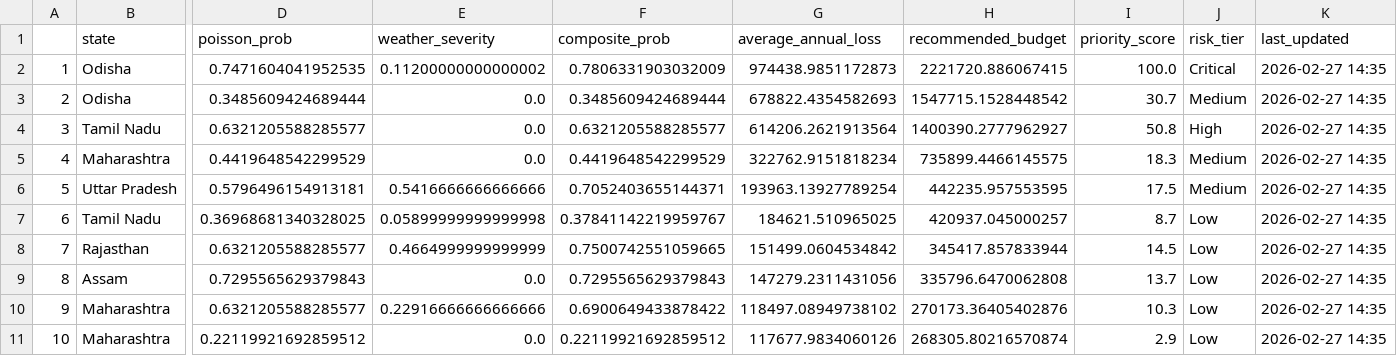
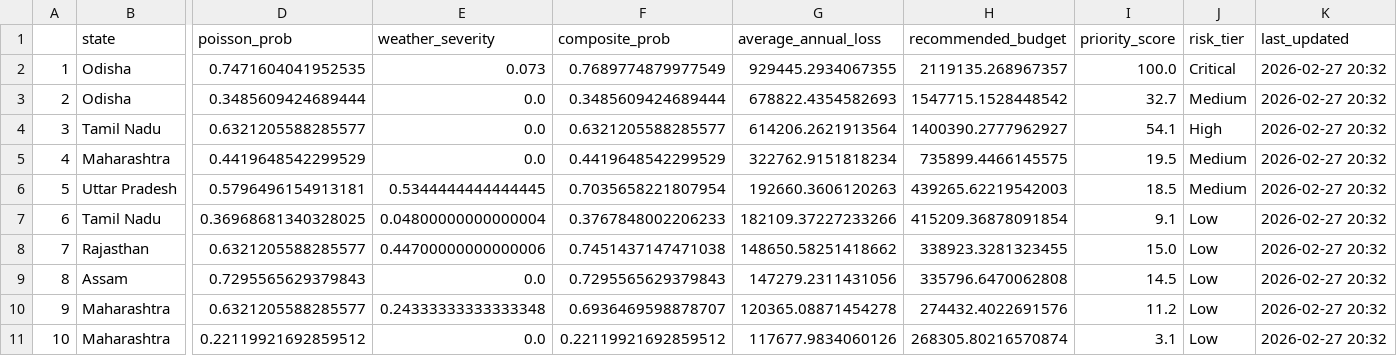
Before and after one commit to Naman1031/disaster-budget, a CSV file: outputs/budget_recommendations.csv, drawn as a sheet; only a part is shown, gaps mark what is left out; the diff covers the shown part only; the diff names each change by its address in the sheet, - before the commit and + after, or states it on an @@ line.

Commit message:
Update budget recommendations output

```diff
--- a/outputs/budget_recommendations.csv
+++ b/outputs/budget_recommendations.csv
-E2 (weather_severity): 0.11200000000000002
+E2 (weather_severity): 0.073
-F2 (composite_prob): 0.7806331903032009
+F2 (composite_prob): 0.7689774879977549
-G2 (average_annual_loss): 974438.9851172873
+G2 (average_annual_loss): 929445.2934067355
-H2 (recommended_budget): 2221720.886067415
+H2 (recommended_budget): 2119135.268967357
-K2:K11 (last_updated): 2026-02-27 14:35
+K2:K11 (last_updated): 2026-02-27 20:32
-I3 (priority_score): 30.7
+I3 (priority_score): 32.7
-I4 (priority_score): 50.8
+I4 (priority_score): 54.1
-I5 (priority_score): 18.3
+I5 (priority_score): 19.5
-E6 (weather_severity): 0.5416666666666666
+E6 (weather_severity): 0.5344444444444445
-F6 (composite_prob): 0.7052403655144371
+F6 (composite_prob): 0.7035658221807954
-G6 (average_annual_loss): 193963.13927789254
+G6 (average_annual_loss): 192660.3606120263
-H6 (recommended_budget): 442235.957553595
+H6 (recommended_budget): 439265.62219542003
-I6 (priority_score): 17.5
+I6 (priority_score): 18.5
-E7 (weather_severity): 0.05899999999999998
+E7 (weather_severity): 0.04800000000000004
-F7 (composite_prob): 0.37841142219959767
+F7 (composite_prob): 0.3767848002206233
-G7 (average_annual_loss): 184621.510965025
+G7 (average_annual_loss): 182109.37227233266
-H7 (recommended_budget): 420937.045000257
+H7 (recommended_budget): 415209.36878091854
-I7 (priority_score): 8.7
+I7 (priority_score): 9.1
-E8 (weather_severity): 0.4664999999999999
+E8 (weather_severity): 0.44700000000000006
-F8 (composite_prob): 0.7500742551059665
+F8 (composite_prob): 0.7451437147471038
-G8 (average_annual_loss): 151499.0604534842
+G8 (average_annual_loss): 148650.58251418662
-H8 (recommended_budget): 345417.857833944
+H8 (recommended_budget): 338923.3281323455
-I8 (priority_score): 14.5
+I8 (priority_score): 15.0
-I9 (priority_score): 13.7
+I9 (priority_score): 14.5
-E10 (weather_severity): 0.22916666666666666
+E10 (weather_severity): 0.24333333333333348
-F10 (composite_prob): 0.6900649433878422
+F10 (composite_prob): 0.6936469598878707
-G10 (average_annual_loss): 118497.08949738102
+G10 (average_annual_loss): 120365.08871454278
-H10 (recommended_budget): 270173.36405402876
+H10 (recommended_budget): 274432.4022691576
-I10 (priority_score): 10.3
+I10 (priority_score): 11.2
-I11 (priority_score): 2.9
+I11 (priority_score): 3.1
```
Also changed, not shown: 23 edited cells elsewhere in this file.
